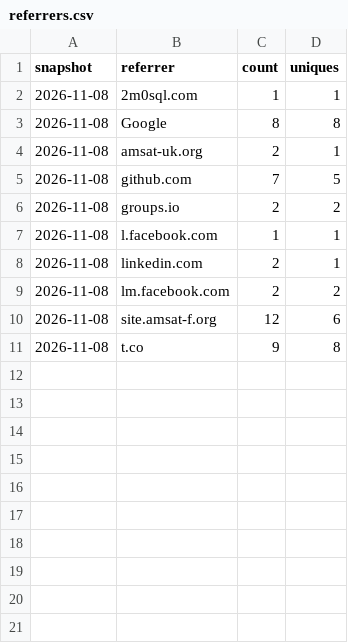
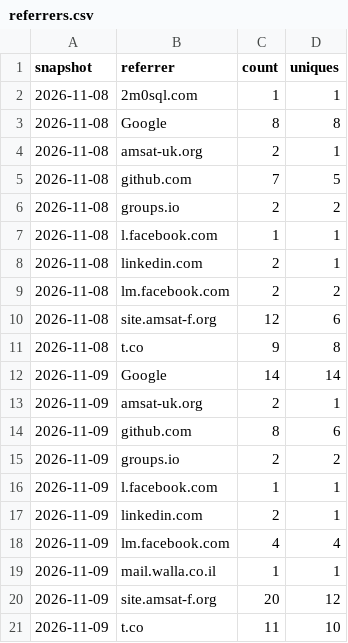
Before and after one commit to g4dpz/AmsatDroidFree, a CSV file: docs/traffic/referrers.csv, drawn as a sheet; the diff names each change by its address in the sheet, - before the commit and + after, or states it on an @@ line.

```diff
--- a/docs/traffic/referrers.csv
+++ b/docs/traffic/referrers.csv
+row 12: 2026-11-09 | Google | 14 | 14
+row 13: 2026-11-09 | amsat-uk.org | 2 | 1
+row 14: 2026-11-09 | github.com | 8 | 6
+row 15: 2026-11-09 | groups.io | 2 | 2
+row 16: 2026-11-09 | l.facebook.com | 1 | 1
+row 17: 2026-11-09 | linkedin.com | 2 | 1
+row 18: 2026-11-09 | lm.facebook.com | 4 | 4
+row 19: 2026-11-09 | mail.walla.co.il | 1 | 1
+row 20: 2026-11-09 | site.amsat-f.org | 20 | 12
+row 21: 2026-11-09 | t.co | 11 | 10
```
Also changed, not shown: docs/traffic/clones.csv, docs/traffic/popular_paths.csv, 1 other file.
